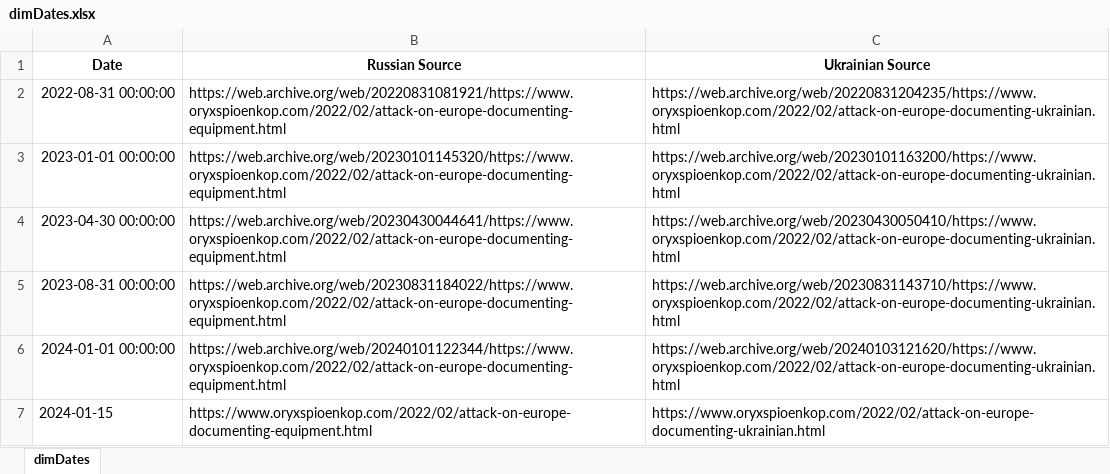
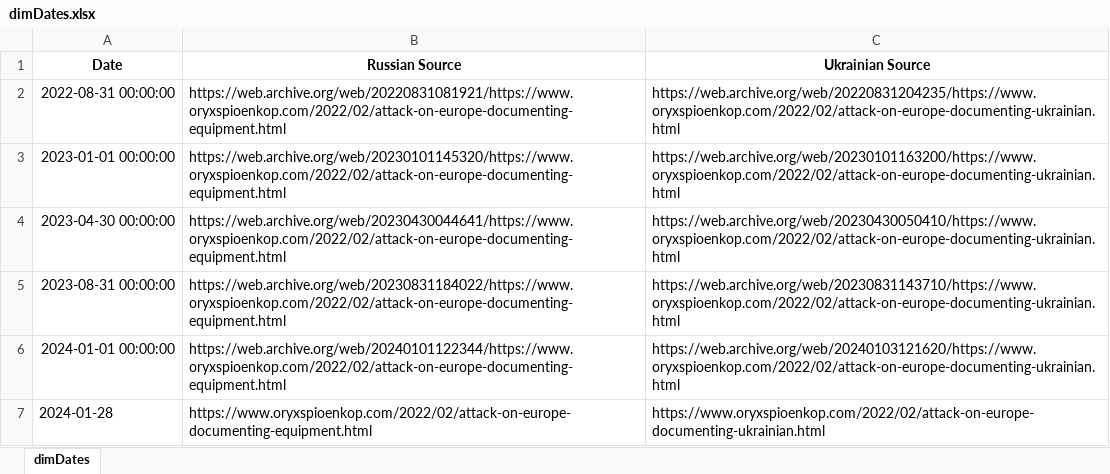
Before and after one commit to MBrcz/Oryx-Dashboard, an Excel workbook: Data Source/dimDates.xlsx, sheet dimDates, drawn as a sheet; values as stored, in another font and other column widths than the file's, no borders; the diff names each change by its address in the sheet, - before the commit and + after, or states it on an @@ line.

```diff
--- a/Data Source/dimDates.xlsx (sheet dimDates)
+++ b/Data Source/dimDates.xlsx (sheet dimDates)
-A7 (Date): 2024-01-15
+A7 (Date): 2024-01-28
```
Also changed, not shown: 5 other files.
